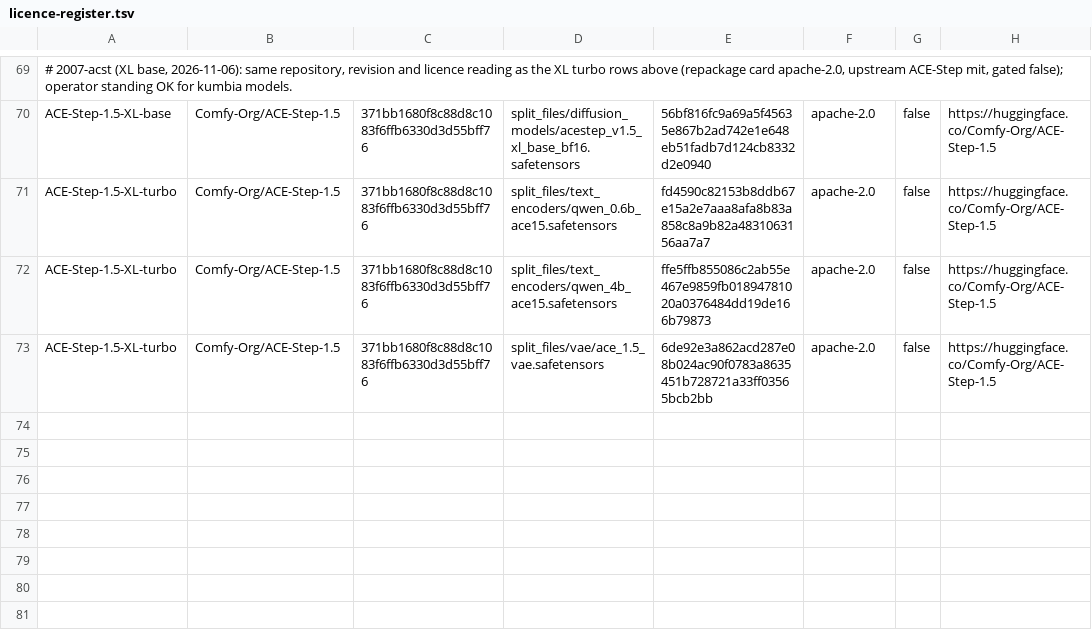
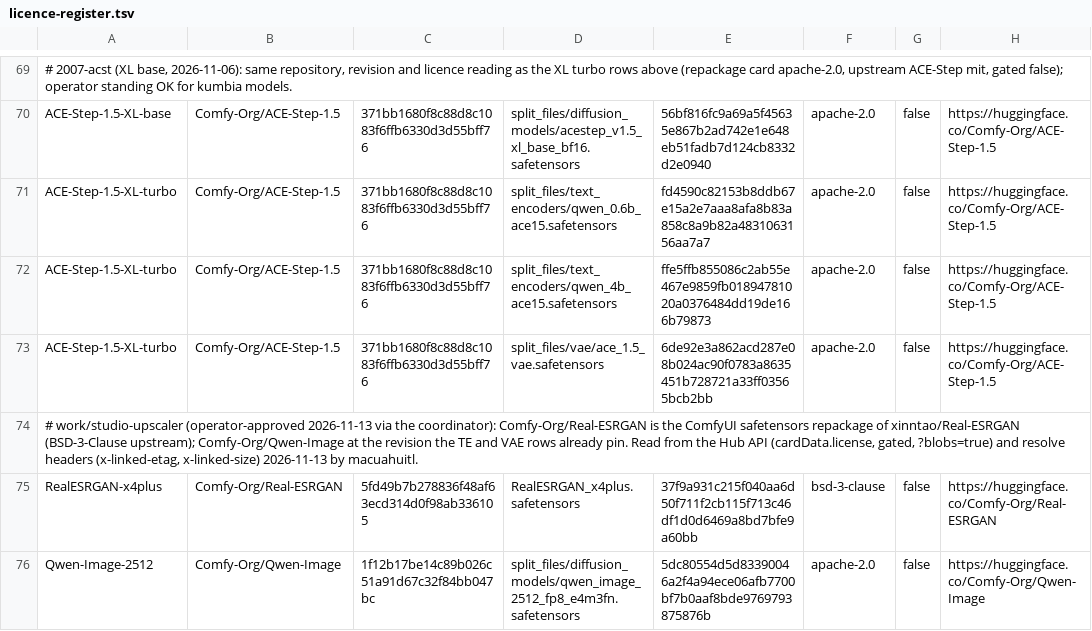
Before and after one commit to 8007342/tillandsias, a TSV file: images/models/licence-register.tsv, drawn as a sheet; only a part is shown, gaps mark what is left out.

```diff
--- a/images/models/licence-register.tsv
+++ b/images/models/licence-register.tsv
@@ -73 +73,4 @@ ACE-Step-1.5-XL-turbo	Comfy-Org/ACE-Step-1.5	371bb1680f8c88d8c1083f6ffb6330d3d55
 ACE-Step-1.5-XL-turbo	Comfy-Org/ACE-Step-1.5	371bb1680f8c88d8c1083f6ffb6330d3d55bff76	split_files/vae/ace_1.5_vae.safetensors	6de92e3a862acd287e08b024ac90f0783a8635451b728721a33ff03565bcb2bb	apache-2.0	false	https://huggingface.co/Comfy-Org/ACE-Step-1.5
+# work/studio-upscaler (operator-approved 2026-11-13 via the coordinator): Comfy-Org/Real-ESRGAN is the ComfyUI safetensors repackage of xinntao/Real-ESRGAN (BSD-3-Clause upstream); Comfy-Org/Qwen-Image at the revision the TE and VAE rows already pin. Read from the Hub API (cardData.license, gated, ?blobs=true) and resolve headers (x-linked-etag, x-linked-size) 2026-11-13 by macuahuitl.
+RealESRGAN-x4plus	Comfy-Org/Real-ESRGAN	5fd49b7b278836f48af63ecd314d0f98ab336105	RealESRGAN_x4plus.safetensors	37f9a931c215f040aa6d50f711f2cb115f713c46df1d0d6469a8bd7bfe9a60bb	bsd-3-clause	false	https://huggingface.co/Comfy-Org/Real-ESRGAN
+Qwen-Image-2512	Comfy-Org/Qwen-Image	1f12b17be14c89b026c51a91d67c32f84bb047bc	split_files/diffusion_models/qwen_image_2512_fp8_e4m3fn.safetensors	5dc80554d5d83390046a2f4a94ece06afb7700bf7b0aaf8bde9769793875876b	apache-2.0	false	https://huggingface.co/Comfy-Org/Qwen-Image
```
Also changed, not shown: images/imagegen/models.tsv, 2 other files.
